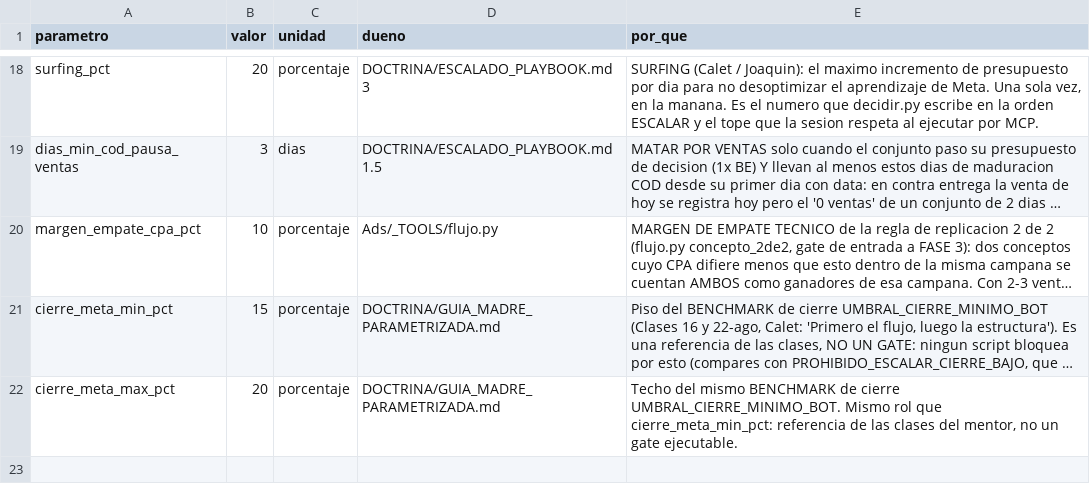
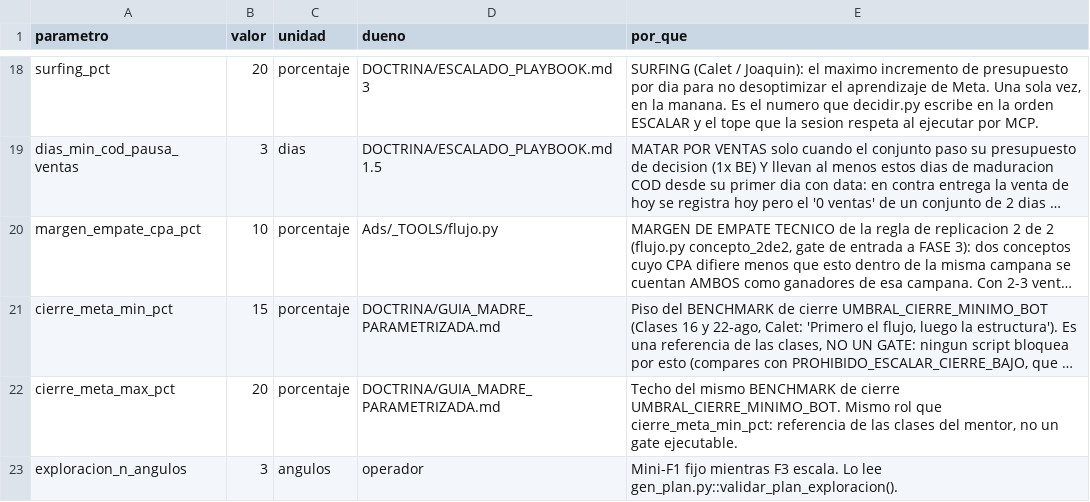
Before and after one commit to juanfonsecax/vitalcom-sistema, a CSV file: PRODUCTOS/_PARAMETROS_DECISION.csv, drawn as a sheet; only a part is shown, gaps mark what is left out; long unchanged cells end in …; the diff names each change by its address in the sheet, - before the commit and + after, or states it on an @@ line.

```diff
--- a/PRODUCTOS/_PARAMETROS_DECISION.csv
+++ b/PRODUCTOS/_PARAMETROS_DECISION.csv
+row 23: exploracion_n_angulos | 3 | angulos | operador | Mini-F1 fijo mientras F3 escala. Lo lee gen_plan.py::validar_plan_exploracion().
```
Also changed, not shown: PRODUCTOS/_PARAMETROS_PUBLICACION.csv, 3 other files.
